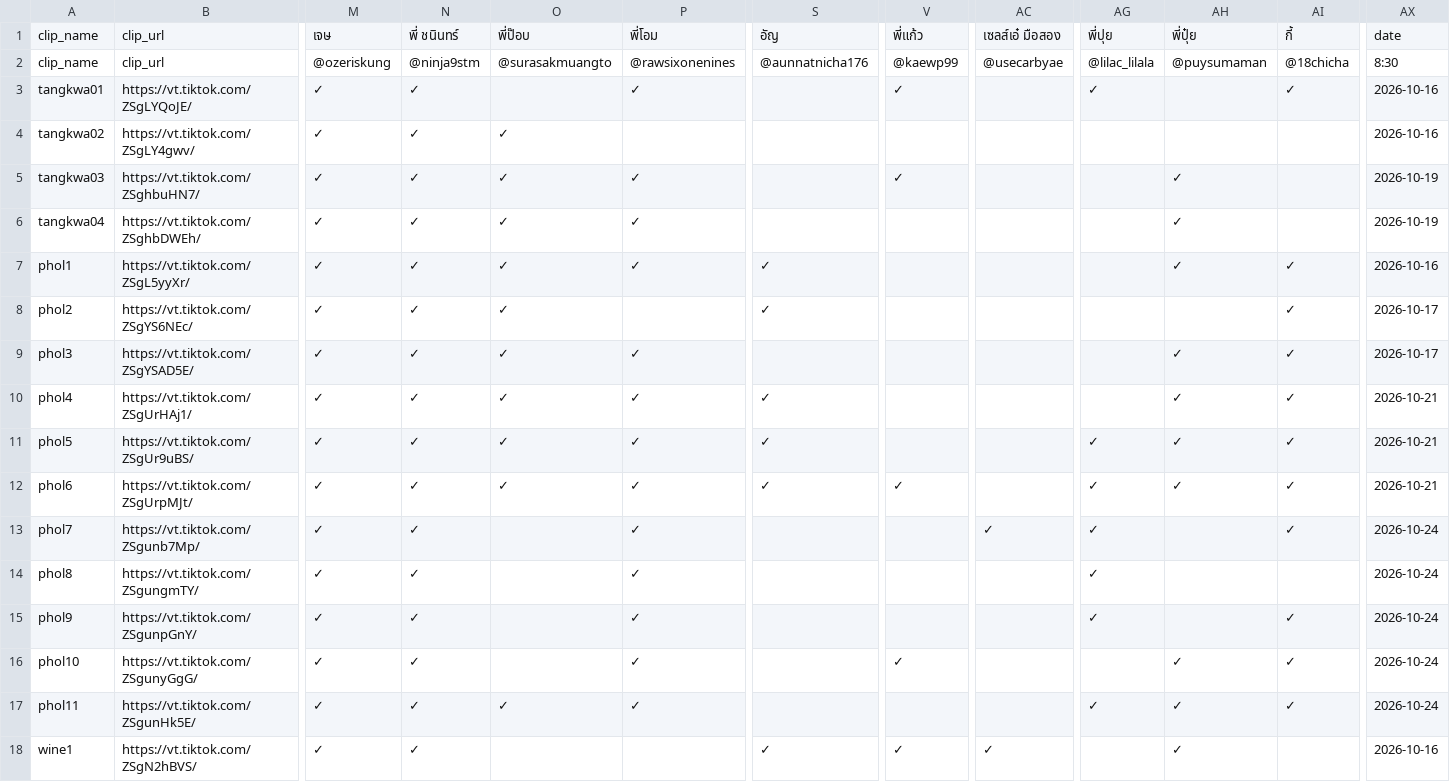
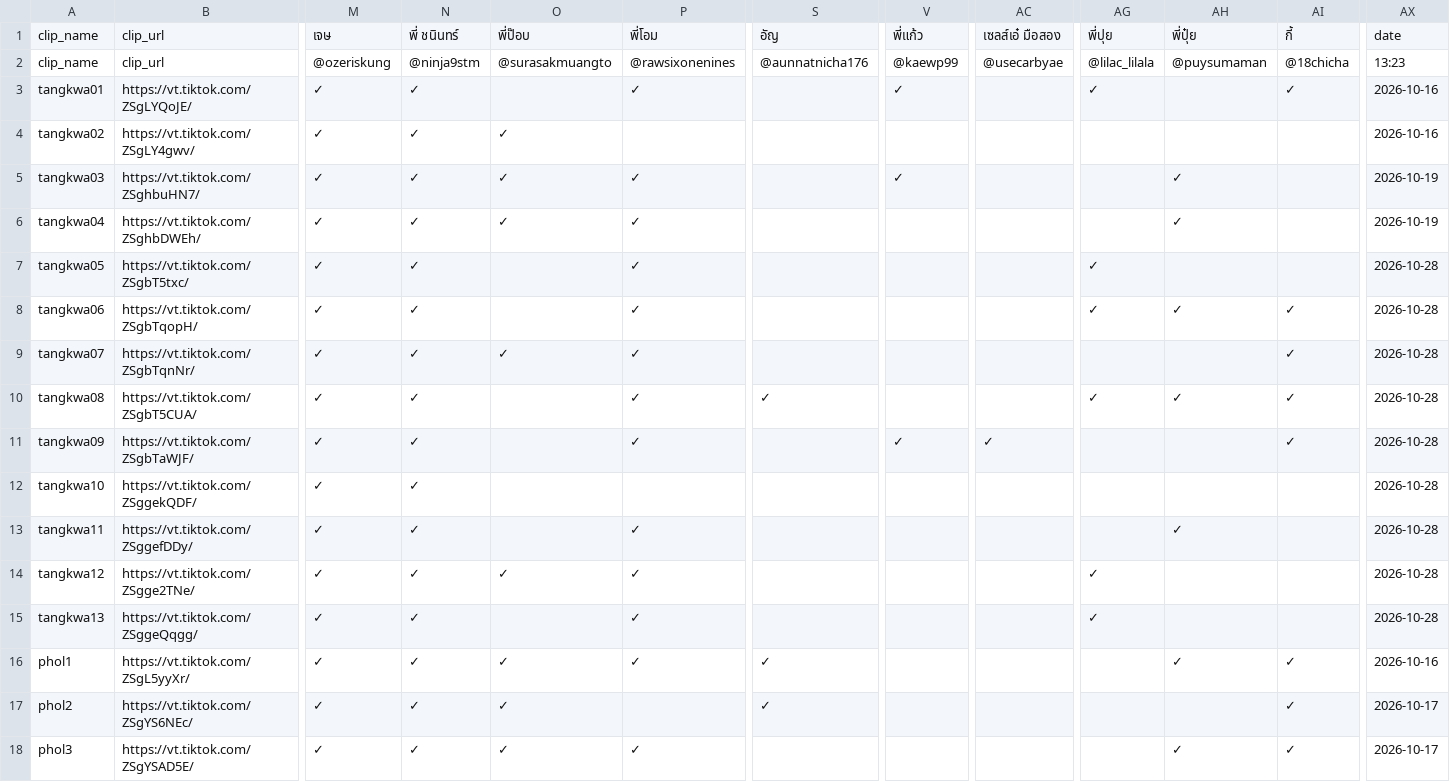
Before and after one commit to it-stm/tiktok, a CSV file: COMMENT_CHECK.csv, drawn as a sheet; only a part is shown, gaps mark what is left out; the shorter side is filled out with more unchanged rows; rows hold the shown columns only; the diff names each change by its address in the sheet, - before the commit and + after, or states it on an @@ line.

Commit message:
Update TikTok comment report

```diff
--- a/COMMENT_CHECK.csv
+++ b/COMMENT_CHECK.csv
-AX2: 8:30
+AX2: 13:23
+row 7: tangkwa05 | https://vt.tiktok.com/ZSgbT5txc/ | ✓ | ✓ |  | ✓ |  |  |  | ✓ |  |  | 2026-10-28
+row 8: tangkwa06 | https://vt.tiktok.com/ZSgbTqopH/ | ✓ | ✓ |  | ✓ |  |  |  | ✓ | ✓ | ✓ | 2026-10-28
+row 9: tangkwa07 | https://vt.tiktok.com/ZSgbTqnNr/ | ✓ | ✓ | ✓ | ✓ |  |  |  |  |  | ✓ | 2026-10-28
+row 10: tangkwa08 | https://vt.tiktok.com/ZSgbT5CUA/ | ✓ | ✓ |  | ✓ | ✓ |  |  | ✓ | ✓ | ✓ | 2026-10-28
+row 11: tangkwa09 | https://vt.tiktok.com/ZSgbTaWJF/ | ✓ | ✓ |  | ✓ |  | ✓ | ✓ |  |  | ✓ | 2026-10-28
+row 12: tangkwa10 | https://vt.tiktok.com/ZSggekQDF/ | ✓ | ✓ |  |  |  |  |  |  |  |  | 2026-10-28
+row 13: tangkwa11 | https://vt.tiktok.com/ZSggefDDy/ | ✓ | ✓ |  | ✓ |  |  |  |  | ✓ |  | 2026-10-28
+row 14: tangkwa12 | https://vt.tiktok.com/ZSgge2TNe/ | ✓ | ✓ | ✓ | ✓ |  |  |  | ✓ |  |  | 2026-10-28
+row 15: tangkwa13 | https://vt.tiktok.com/ZSggeQqgg/ | ✓ | ✓ |  | ✓ |  |  |  | ✓ |  |  | 2026-10-28
```
